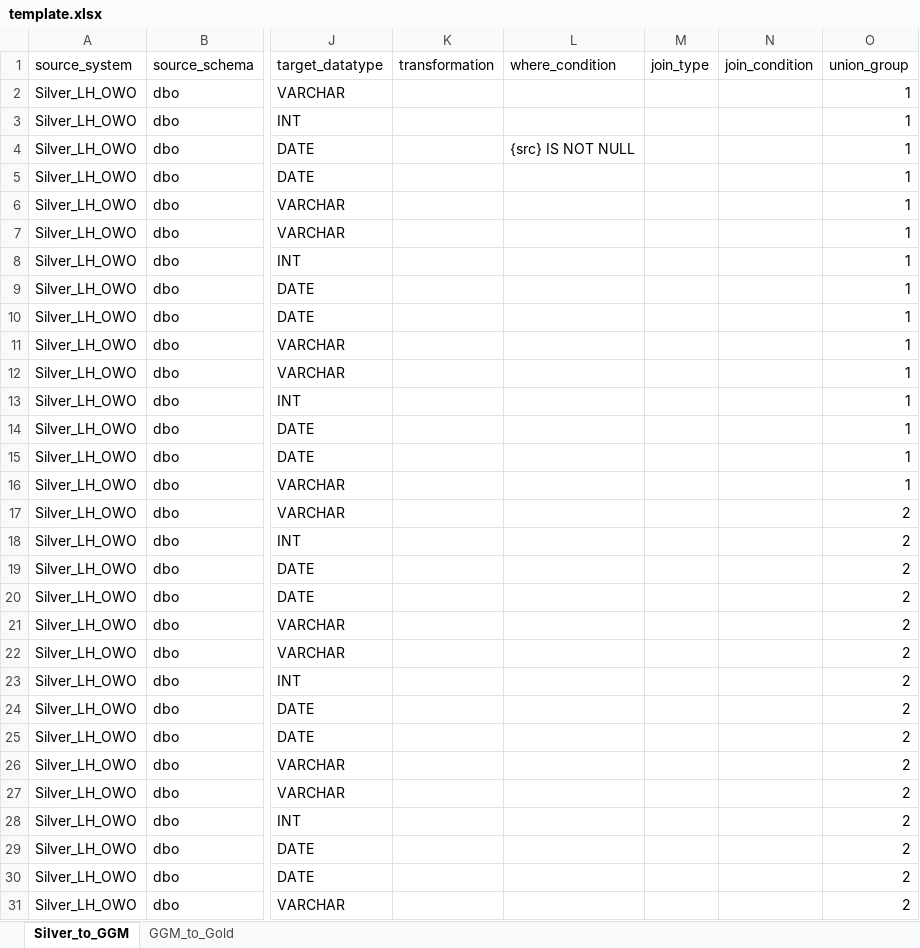
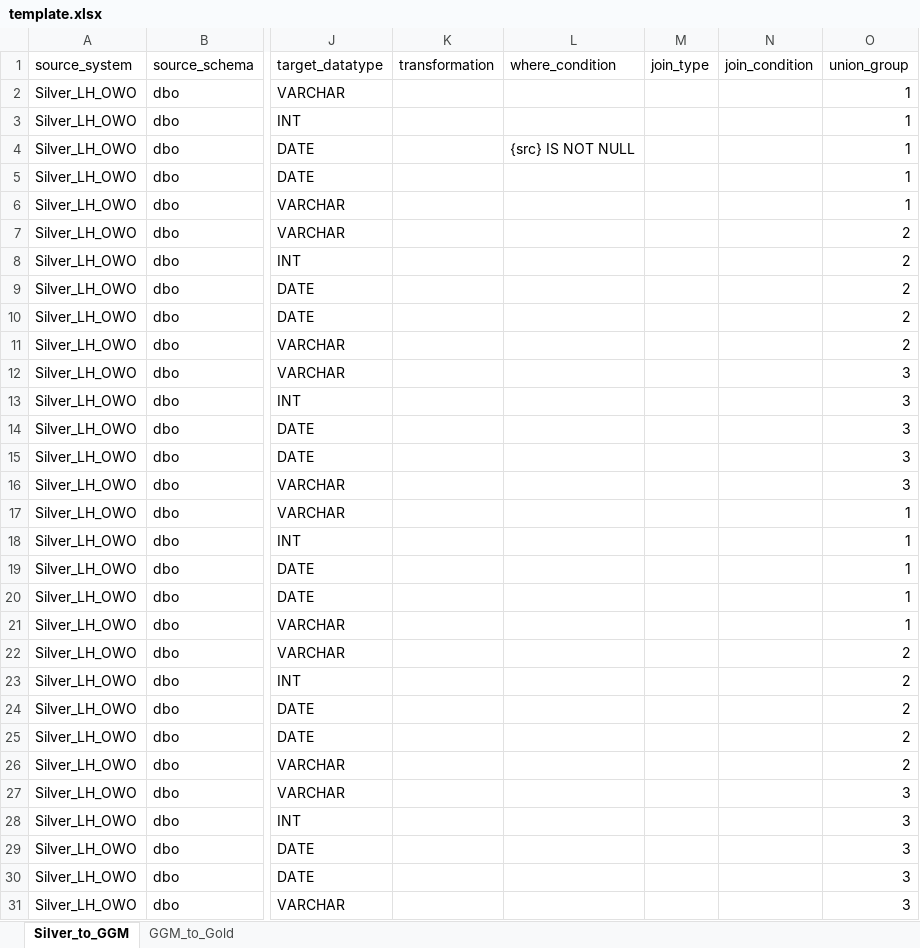
Before and after one commit to Celem-Mesut/SQL_gen_NL, an Excel workbook: template.xlsx, sheet Silver_to_GGM, drawn as a sheet; only a part is shown, gaps mark what is left out; values as stored, in another font and other column widths than the file's, no borders; the diff names each change by its address in the sheet, - before the commit and + after, or states it on an @@ line.

Commit message:
union guncellendi

```diff
--- a/template.xlsx (sheet Silver_to_GGM)
+++ b/template.xlsx (sheet Silver_to_GGM)
-O7:O11 (union_group): 1
+O7:O11 (union_group): 2
-O12:O16 (union_group): 1
+O12:O16 (union_group): 3
-O17:O21 (union_group): 2
+O17:O21 (union_group): 1
-O27:O31 (union_group): 2
+O27:O31 (union_group): 3
```
Also changed, not shown: sheet GGM_to_Gold, 1 other file.
